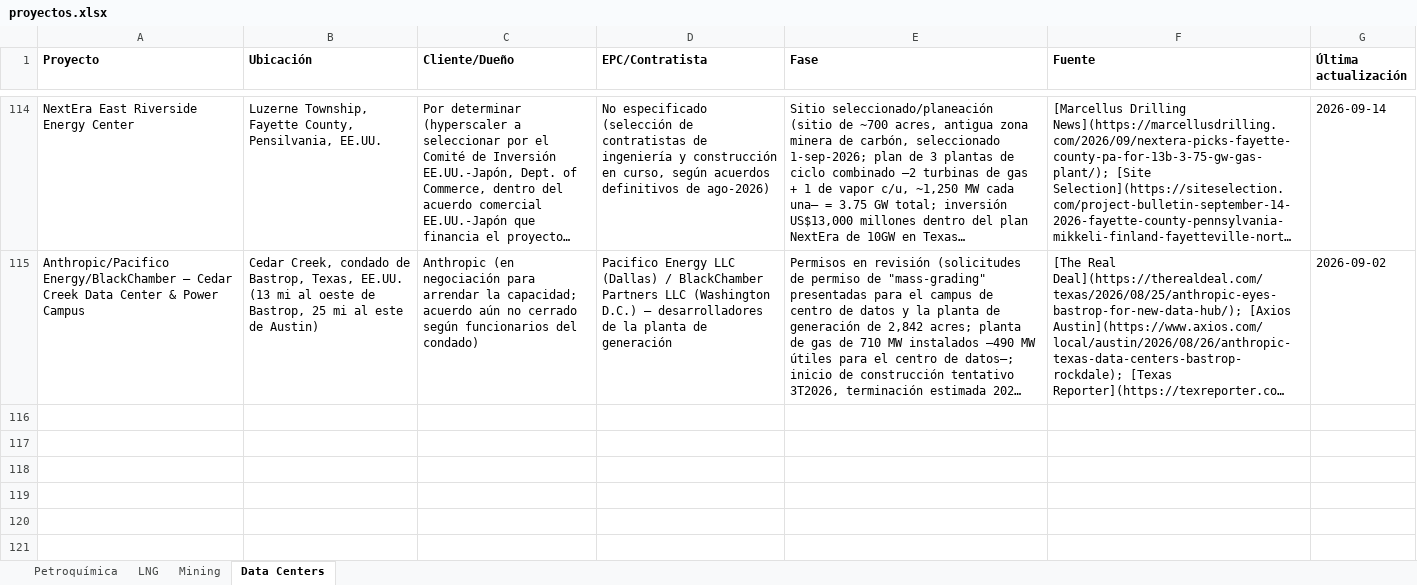
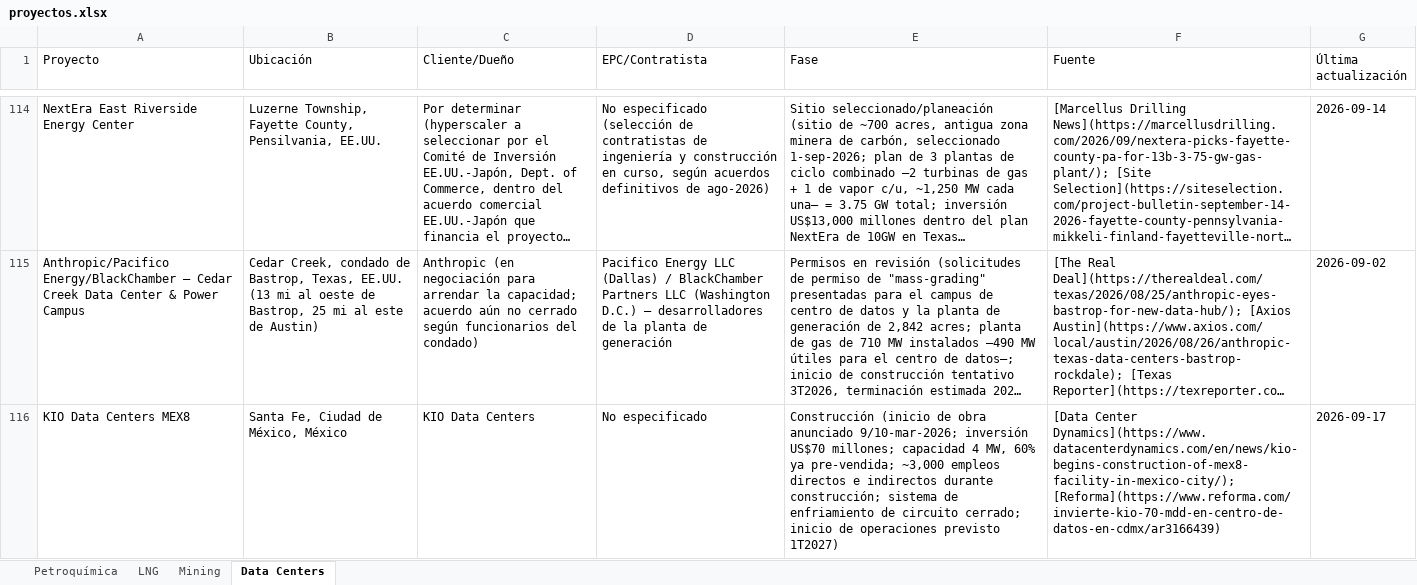
Before and after one commit to ebernalprieto/steelgo-proyectos-tracker, an Excel workbook: proyectos.xlsx, sheet Data Centers, drawn as a sheet; only a part is shown, gaps mark what is left out; long unchanged cells end in …; values as stored, in another font and other column widths than the file's, no borders; the diff names each change by its address in the sheet, - before the commit and + after, or states it on an @@ line.

```diff
--- a/proyectos.xlsx (sheet Data Centers)
+++ b/proyectos.xlsx (sheet Data Centers)
-A1:G1 bold: on
+A1:G1 bold: off
+row 116: KIO Data Centers MEX8 | Santa Fe, Ciudad de México, México | KIO Data Centers | No especificado | Construcción (inicio de obra anunciado 9/10-mar-2026; inversión US$70 millones; capacidad 4 MW, 60% ya pre-vendida; ~3,000 empleos directos e indirectos durante construcción; sistema de enfriamiento de circuito cerrado; inicio de operaciones previsto 1T2027) | [Data Center Dynamics](https://www.datacenterdynamics.com/en/news/kio-begins-construction-of-mex8-facility-in-mexico-city/); [Reforma](https://www.reforma.com/invierte-kio-70-mdd-en-centro-de-datos-en-cdmx/ar3166439) | 2026-09-17
```
Also changed, not shown: sheet LNG, sheet Petroquímica, sheet Mining, 1 other file.
